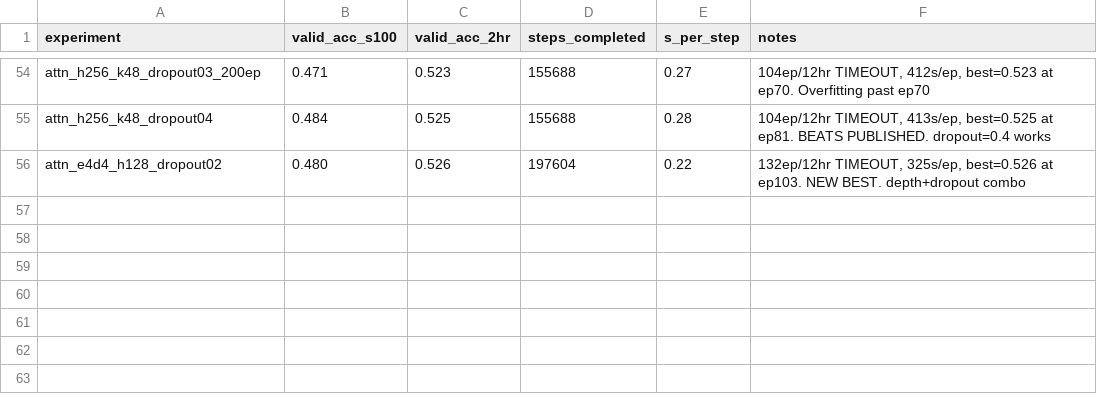
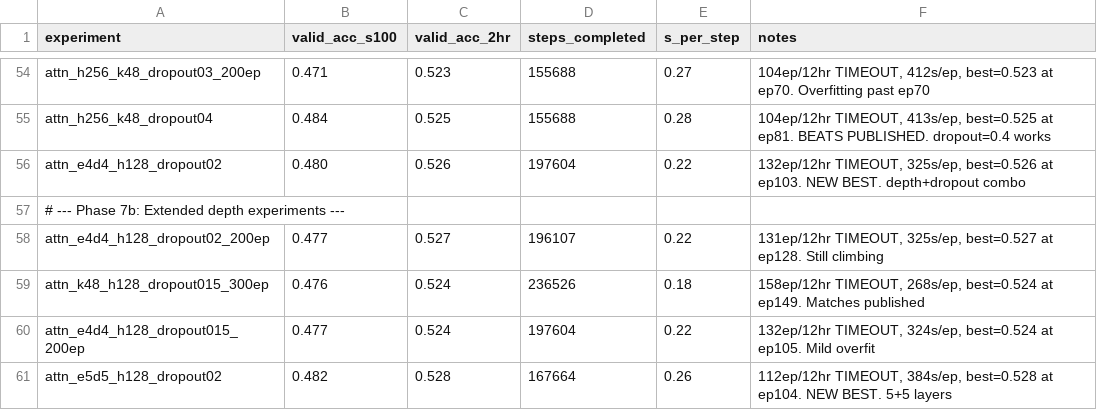
Before and after one commit to bernardosabatini-auto/proteinmpnn-autoresearch, a TSV file: results.tsv, drawn as a sheet; only a part is shown, gaps mark what is left out.

```diff
--- a/results.tsv
+++ b/results.tsv
@@ -56 +56,6 @@ attn_h256_k48_dropout04	0.484	0.525	155688	0.28	104ep/12hr TIMEOUT, 413s/ep, bes
 attn_e4d4_h128_dropout02	0.480	0.526	197604	0.22	132ep/12hr TIMEOUT, 325s/ep, best=0.526 at ep103. NEW BEST. depth+dropout combo
+# --- Phase 7b: Extended depth experiments ---
+attn_e4d4_h128_dropout02_200ep	0.477	0.527	196107	0.22	131ep/12hr TIMEOUT, 325s/ep, best=0.527 at ep128. Still climbing
+attn_k48_h128_dropout015_300ep	0.476	0.524	236526	0.18	158ep/12hr TIMEOUT, 268s/ep, best=0.524 at ep149. Matches published
+attn_e4d4_h128_dropout015_200ep	0.477	0.524	197604	0.22	132ep/12hr TIMEOUT, 324s/ep, best=0.524 at ep105. Mild overfit
+attn_e5d5_h128_dropout02	0.482	0.528	167664	0.26	112ep/12hr TIMEOUT, 384s/ep, best=0.528 at ep104. NEW BEST. 5+5 layers
```
